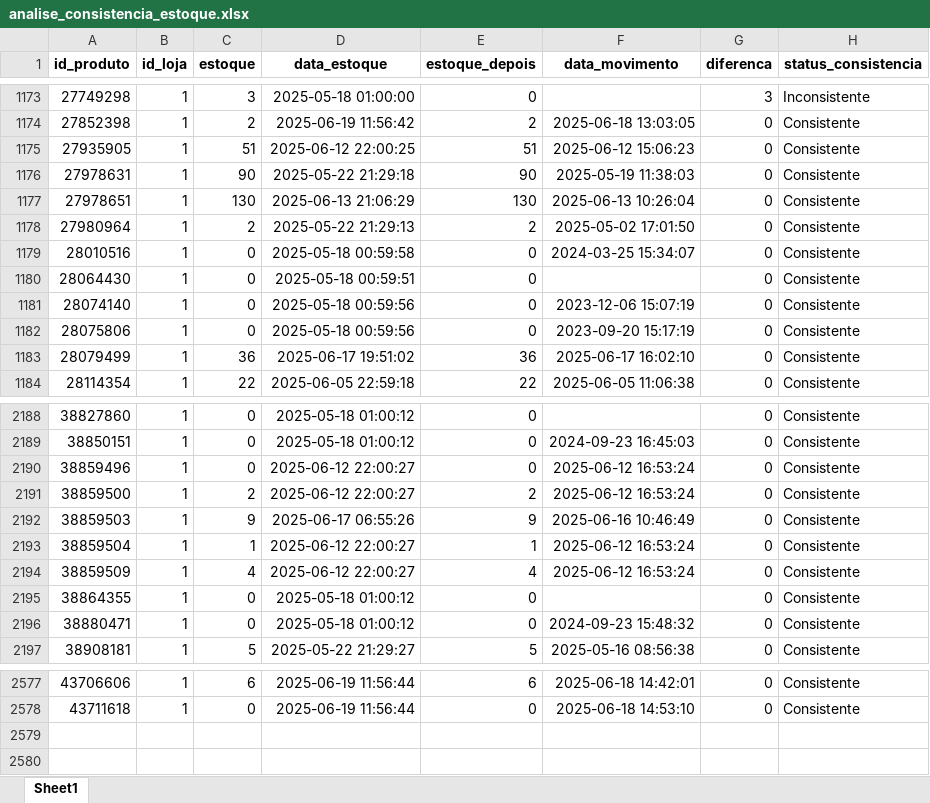
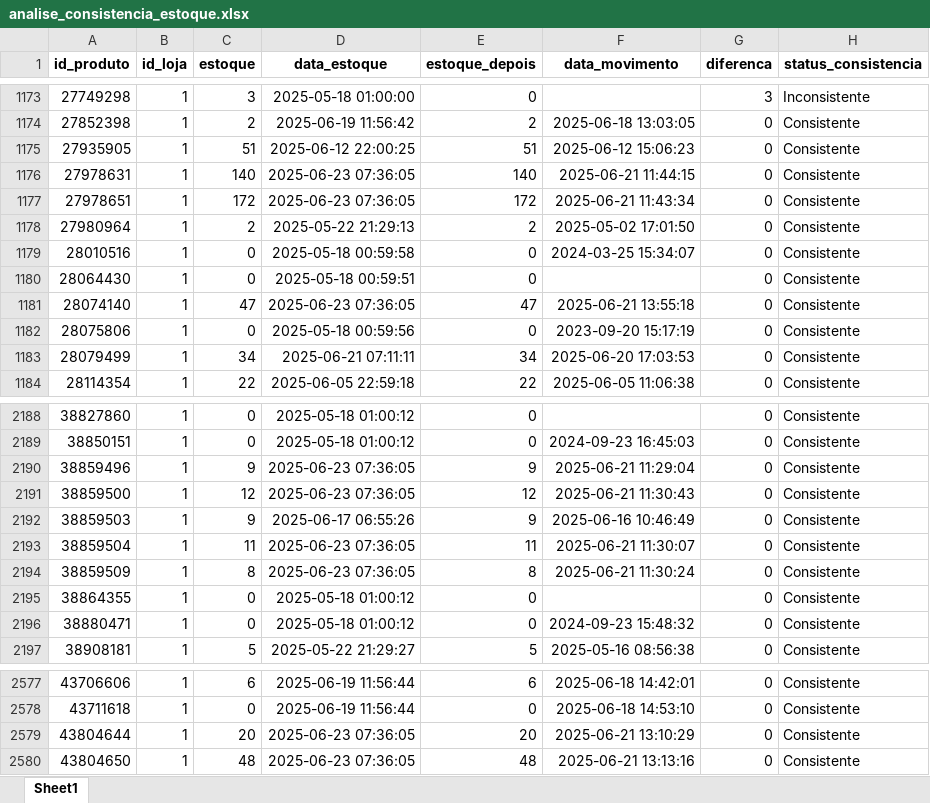
Before and after one commit to maloka-ai/poc-dashboard, an Excel workbook: dados/ADD/Dados_ADD_PF/analise_consistencia_estoque.xlsx, sheet Sheet1, drawn as a sheet; only a part is shown, gaps mark what is left out; values as stored, in another font and other column widths than the file's, no borders; the diff covers the shown part only; the diff names each change by its address in the sheet, - before the commit and + after, or states it on an @@ line.

```diff
--- a/dados/ADD/Dados_ADD_PF/analise_consistencia_estoque.xlsx (sheet Sheet1)
+++ b/dados/ADD/Dados_ADD_PF/analise_consistencia_estoque.xlsx (sheet Sheet1)
-C1176 (estoque): 90
+C1176 (estoque): 140
-D1176 (data_estoque): 2025-05-22 21:29:18
+D1176 (data_estoque): 2025-06-23 07:36:05
-E1176 (estoque_depois): 90
+E1176 (estoque_depois): 140
-F1176 (data_movimento): 2025-05-19 11:38:03
+F1176 (data_movimento): 2025-06-21 11:44:15
-C1177 (estoque): 130
+C1177 (estoque): 172
-D1177 (data_estoque): 2025-06-13 21:06:29
+D1177 (data_estoque): 2025-06-23 07:36:05
-E1177 (estoque_depois): 130
+E1177 (estoque_depois): 172
-F1177 (data_movimento): 2025-06-13 10:26:04
+F1177 (data_movimento): 2025-06-21 11:43:34
-C1181 (estoque): 0
+C1181 (estoque): 47
-D1181 (data_estoque): 2025-05-18 00:59:56
+D1181 (data_estoque): 2025-06-23 07:36:05
-E1181 (estoque_depois): 0
+E1181 (estoque_depois): 47
-F1181 (data_movimento): 2023-12-06 15:07:19
+F1181 (data_movimento): 2025-06-21 13:55:18
-C1183 (estoque): 36
+C1183 (estoque): 34
-D1183 (data_estoque): 2025-06-17 19:51:02
+D1183 (data_estoque): 2025-06-21 07:11:11
-E1183 (estoque_depois): 36
+E1183 (estoque_depois): 34
-F1183 (data_movimento): 2025-06-17 16:02:10
+F1183 (data_movimento): 2025-06-20 17:03:53
-C2190 (estoque): 0
+C2190 (estoque): 9
-D2190:D2191 (data_estoque): 2025-06-12 22:00:27
+D2190:D2191 (data_estoque): 2025-06-23 07:36:05
-E2190 (estoque_depois): 0
+E2190 (estoque_depois): 9
-F2190 (data_movimento): 2025-06-12 16:53:24
+F2190 (data_movimento): 2025-06-21 11:29:04
-C2191 (estoque): 2
+C2191 (estoque): 12
-E2191 (estoque_depois): 2
+E2191 (estoque_depois): 12
-F2191 (data_movimento): 2025-06-12 16:53:24
+F2191 (data_movimento): 2025-06-21 11:30:43
-C2193 (estoque): 1
+C2193 (estoque): 11
-D2193:D2194 (data_estoque): 2025-06-12 22:00:27
+D2193:D2194 (data_estoque): 2025-06-23 07:36:05
-E2193 (estoque_depois): 1
+E2193 (estoque_depois): 11
-F2193 (data_movimento): 2025-06-12 16:53:24
+F2193 (data_movimento): 2025-06-21 11:30:07
-C2194 (estoque): 4
+C2194 (estoque): 8
-E2194 (estoque_depois): 4
+E2194 (estoque_depois): 8
-F2194 (data_movimento): 2025-06-12 16:53:24
+F2194 (data_movimento): 2025-06-21 11:30:24
+row 2579: 43804644 | 1 | 20 | 2025-06-23 07:36:05 | 20 | 2025-06-21 13:10:29 | 0 | Consistente
+row 2580: 43804650 | 1 | 48 | 2025-06-23 07:36:05 | 48 | 2025-06-21 13:13:16 | 0 | Consistente
```
Also changed, not shown: 220 edited cells elsewhere in this sheet, dados/ADD/Dados_ADD_PF/analise_curva_cobertura.xlsx, dados/ADD/Dados_ADD_PF/faturamento_diario.xlsx, 12 other files.
